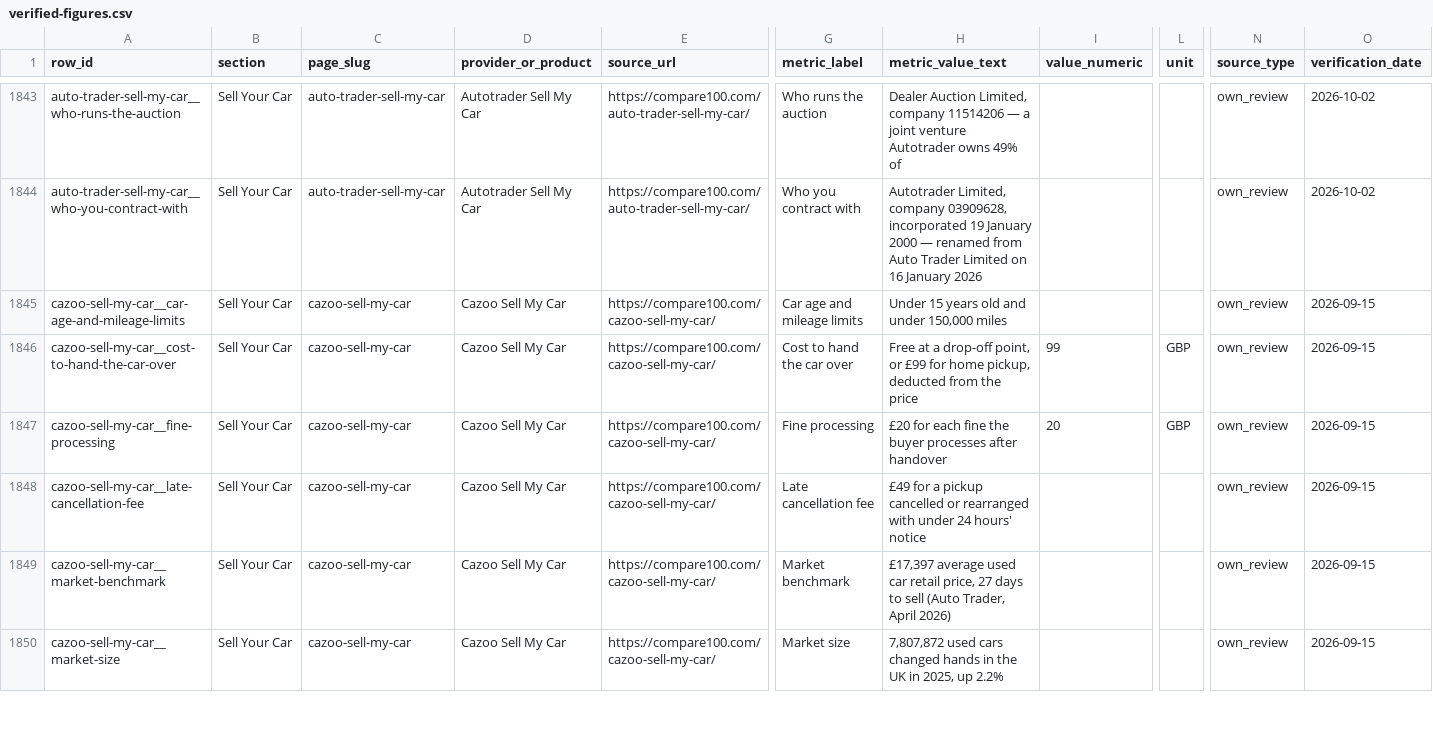
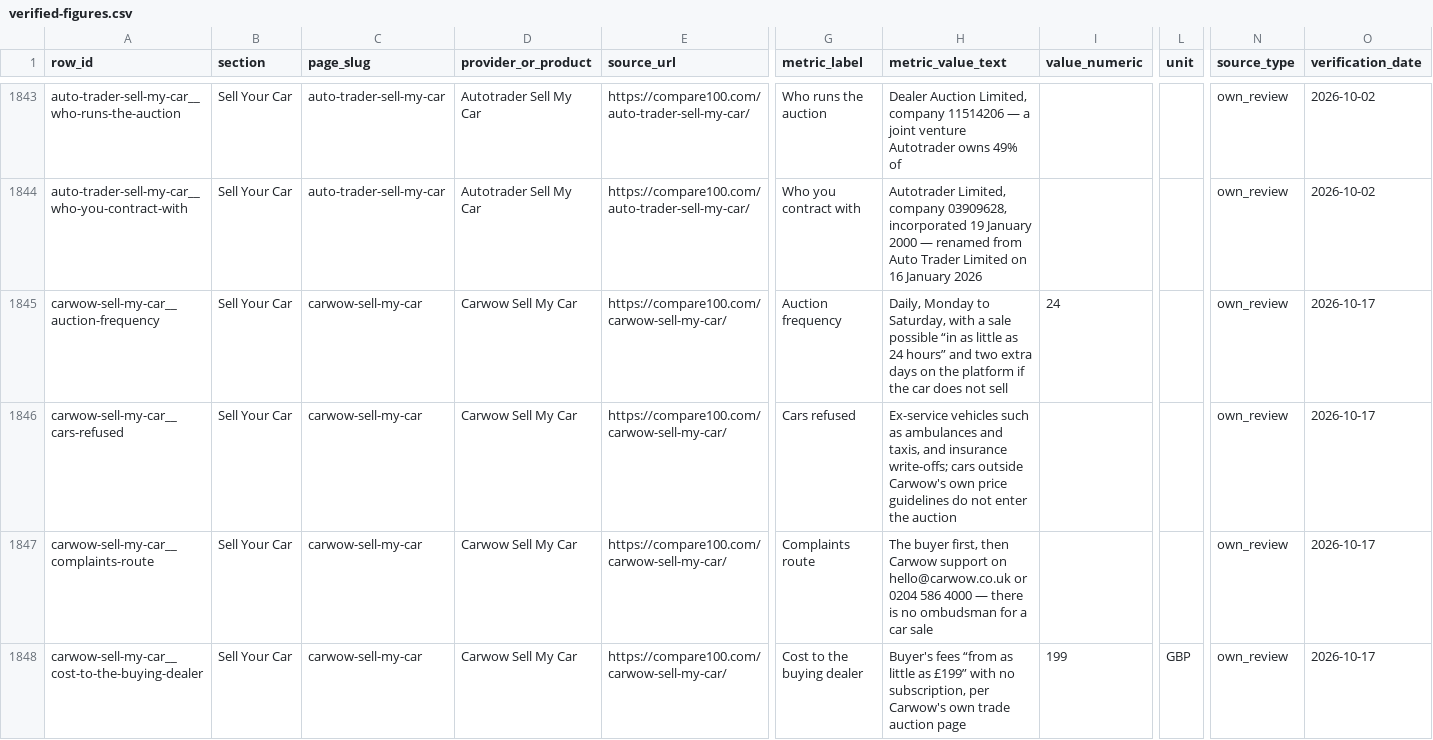
Before and after one commit to compare100/compare100, a CSV file: site/verified-figures.csv, drawn as a sheet; only a part is shown, gaps mark what is left out; the shorter side is filled out with more unchanged rows; rows hold the shown columns only; the diff covers the shown part only; the diff names each change by its address in the sheet, - before the commit and + after, or states it on an @@ line.

```diff
--- a/site/verified-figures.csv
+++ b/site/verified-figures.csv
+row 1845: carwow-sell-my-car__auction-frequency | Sell Your Car | carwow-sell-my-car | Carwow Sell My Car | https://compare100.com/carwow-sell-my-car/ | Auction frequency | Daily, Monday to Saturday, with a sale possible “in as little as 24 hours” and two extra days on the platform if the car does not sell | 24 |  | own_review | 2026-10-17
+row 1846: carwow-sell-my-car__cars-refused | Sell Your Car | carwow-sell-my-car | Carwow Sell My Car | https://compare100.com/carwow-sell-my-car/ | Cars refused | Ex-service vehicles such as ambulances and taxis, and insurance write-offs; cars outside Carwow's own price guidelines do not enter the auction |  |  | own_review | 2026-10-17
+row 1847: carwow-sell-my-car__complaints-route | Sell Your Car | carwow-sell-my-car | Carwow Sell My Car | https://compare100.com/carwow-sell-my-car/ | Complaints route | The buyer first, then Carwow support on hello@carwow.co.uk or 0204 586 4000 — there is no ombudsman for a car sale |  |  | own_review | 2026-10-17
+row 1848: carwow-sell-my-car__cost-to-the-buying-dealer | Sell Your Car | carwow-sell-my-car | Carwow Sell My Car | https://compare100.com/carwow-sell-my-car/ | Cost to the buying dealer | Buyer's fees “from as little as £199” with no subscription, per Carwow's own trade auction page | 199 | GBP | own_review | 2026-10-17
```
Also changed, not shown: 10 added rows elsewhere in this file, 9 other files.
